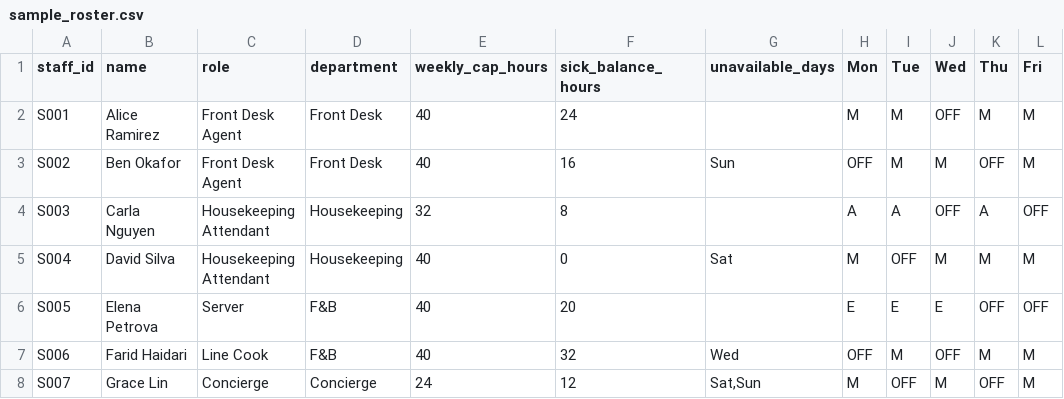
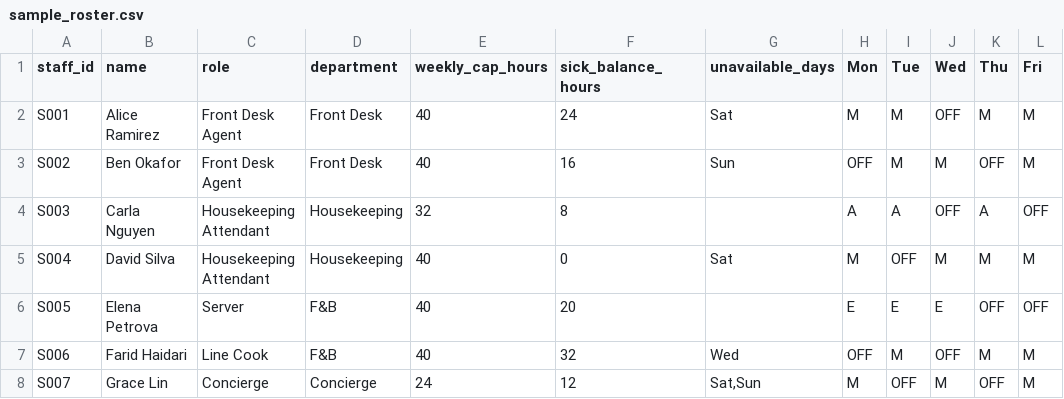
Before and after one commit to pavankonam/coverage_copilot, a CSV file: data/sample_roster.csv, drawn as a sheet; only a part is shown; the diff names each change by its address in the sheet, - before the commit and + after, or states it on an @@ line.

```diff
--- a/data/sample_roster.csv
+++ b/data/sample_roster.csv
-G2 (unavailable_days): (empty)
+G2 (unavailable_days): Sat
```
